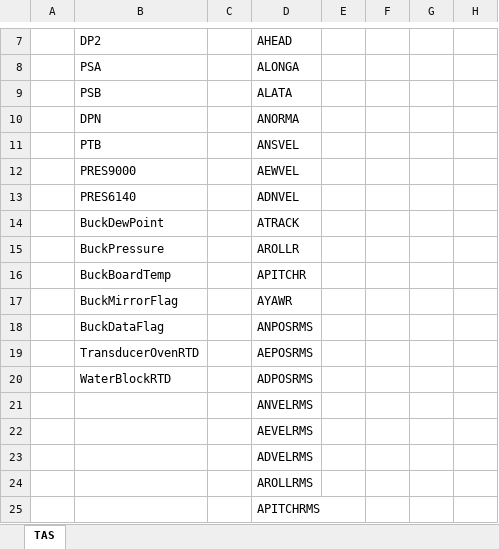
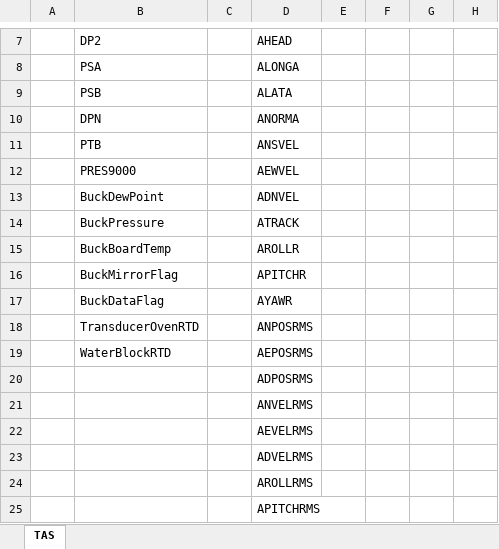
Before and after one commit to arrmgt/kingair-Sys26-test, an Excel workbook: slcsos26/xlsfiles/RAW-VARS.xlsx, sheet TAS, drawn as a sheet; only a part is shown, gaps mark what is left out; values as stored, in another font and other column widths than the file's, no borders; the diff names each change by its address in the sheet, - before the commit and + after, or states it on an @@ line.

```diff
--- a/slcsos26/xlsfiles/RAW-VARS.xlsx (sheet TAS)
+++ b/slcsos26/xlsfiles/RAW-VARS.xlsx (sheet TAS)
-B13: PRES6140
+B13: BuckDewPoint
-B14: BuckDewPoint
+B14: BuckPressure
-B15: BuckPressure
+B15: BuckBoardTemp
-B16: BuckBoardTemp
+B16: BuckMirrorFlag
-B17: BuckMirrorFlag
+B17: BuckDataFlag
-B18: BuckDataFlag
+B18: TransducerOvenRTD
-B19: TransducerOvenRTD
+B19: WaterBlockRTD
-B20: WaterBlockRTD
+B20: (empty)
```
Also changed, not shown: slcsos26/xlsfiles/PROCESSED-VARS.xlsx, test26/xlsfiles/PROCESSED-VARS.xlsx, 13 other files.
